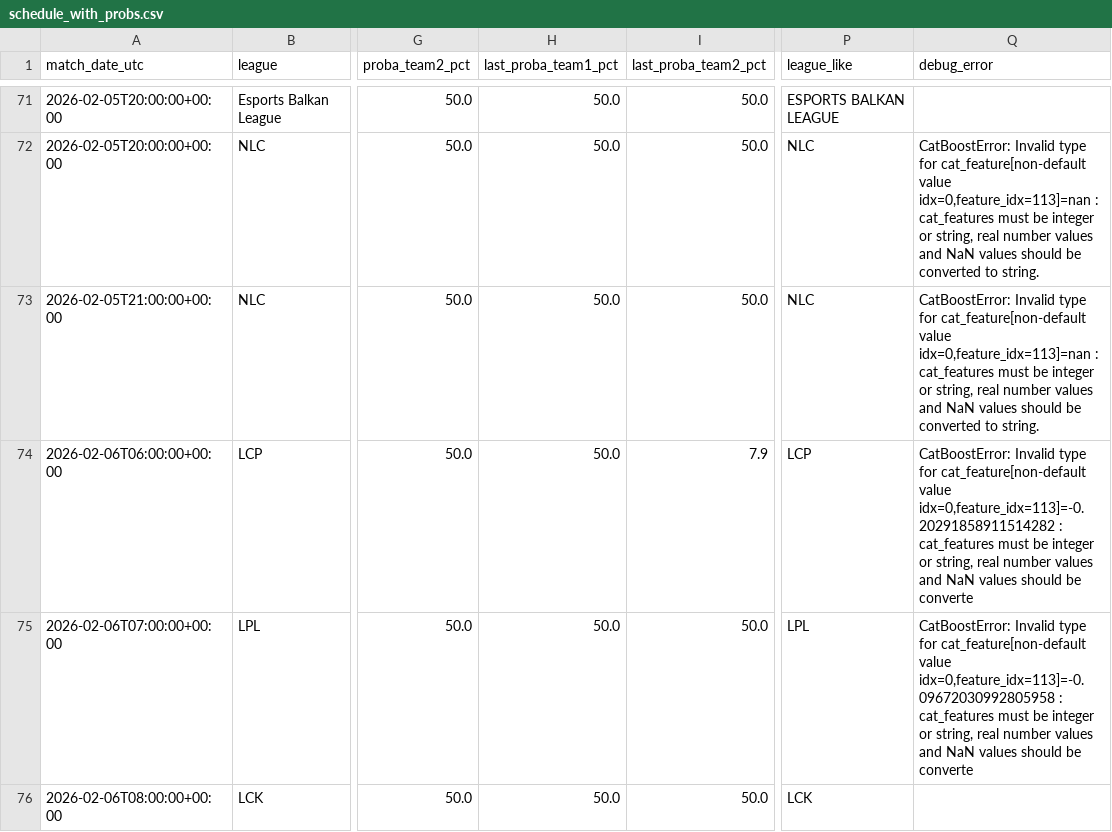
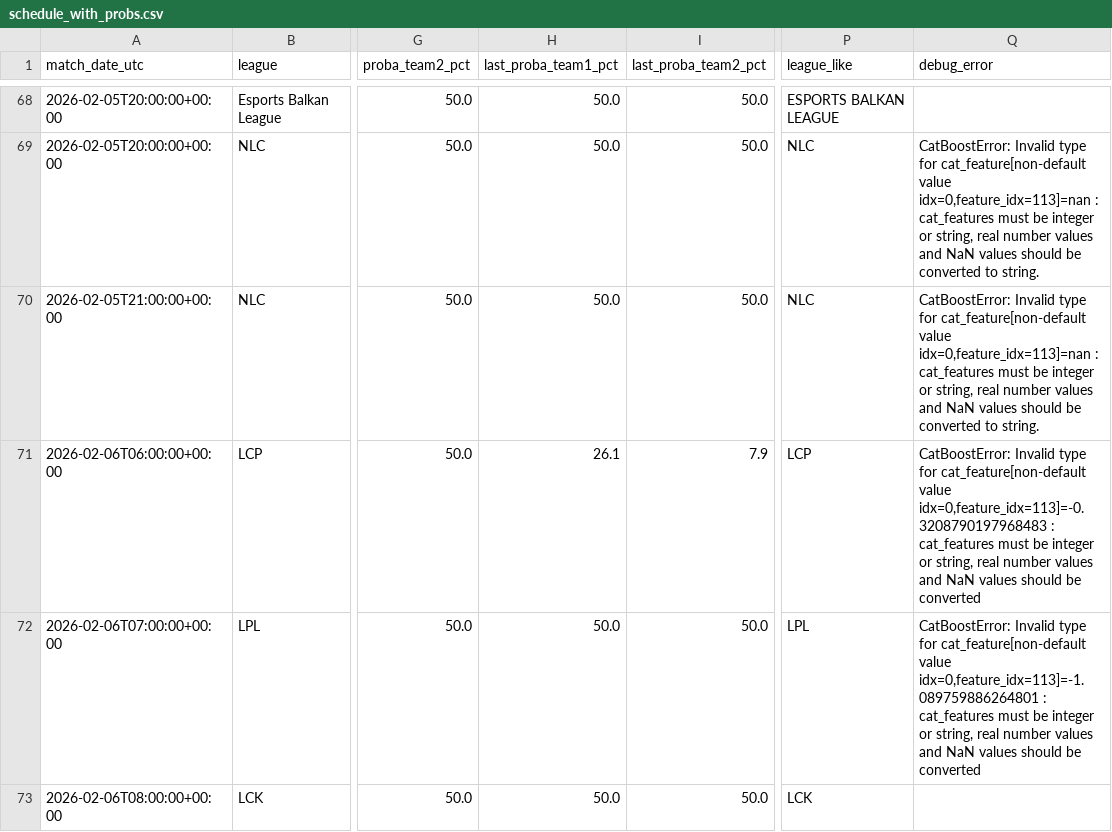
Before and after one commit to franc0510/streamlit-shine-sparkle, a CSV file: public/Documents/schedule_with_probs.csv, drawn as a sheet; only a part is shown, gaps mark what is left out; addresses are those after the commit; the diff covers the shown part only; the diff names each change by its address in the sheet, - before the commit and + after, or states it on an @@ line.

```diff
--- a/public/Documents/schedule_with_probs.csv
+++ b/public/Documents/schedule_with_probs.csv
-H71 (last_proba_team1_pct): 50.0
+H71 (last_proba_team1_pct): 26.1
-Q71 (debug_error): …cat_feature[non-default value idx=0,feature_idx=113]=-0.20291858911514282 : cat_features must be integer or string, real number values and NaN values should be converte
+Q71 (debug_error): …cat_feature[non-default value idx=0,feature_idx=113]=-0.3208790197968483 : cat_features must be integer or string, real number values and NaN values should be converted
-Q72 (debug_error): …cat_feature[non-default value idx=0,feature_idx=113]=-0.09672030992805958 : cat_features must be integer or string, real number values and NaN values should be converte
+Q72 (debug_error): …cat_feature[non-default value idx=0,feature_idx=113]=-1.089759886264801 : cat_features must be integer or string, real number values and NaN values should be converted
```
Also changed, not shown: 3 removed rows and 43 edited cells elsewhere in this file.
